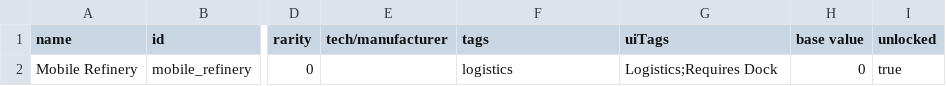
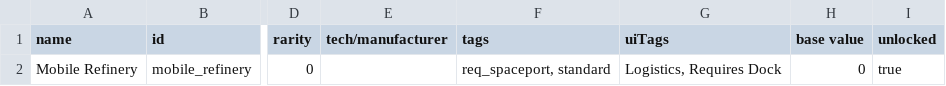
Before and after one commit to cyborg29x/In-Situ-Resource-Utilization, a CSV file: data/hullmods/Hull_mods.csv, drawn as a sheet; only a part is shown, gaps mark what is left out; the diff names each change by its address in the sheet, - before the commit and + after, or states it on an @@ line.

Commit message:
0.1.21 - Hullmod now properly registering as Logistics type with refitting restrictions.

```diff
--- a/data/hullmods/Hull_mods.csv
+++ b/data/hullmods/Hull_mods.csv
-F2 (tags): logistics
+F2 (tags): req_spaceport, standard
-G2 (uiTags): Logistics;Requires Dock
+G2 (uiTags): Logistics, Requires Dock
```
Also changed, not shown: 2 other files.
